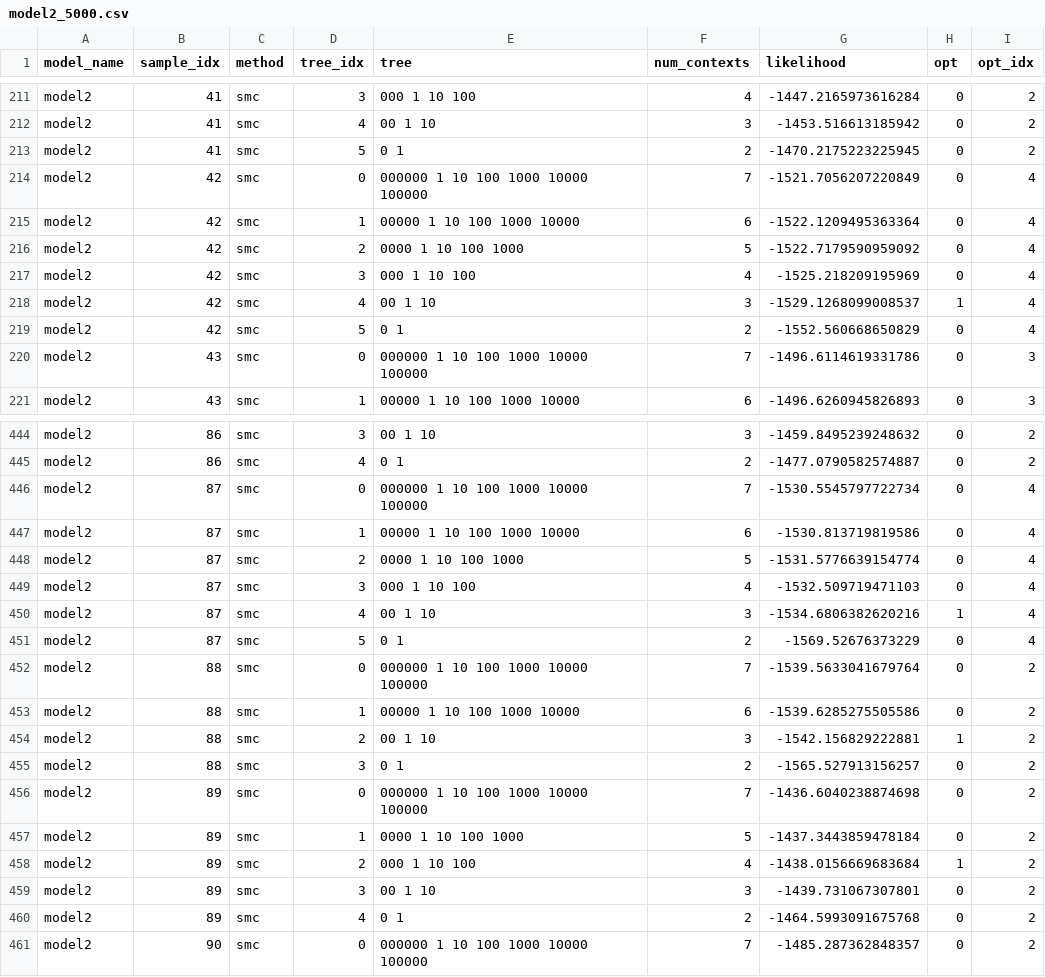
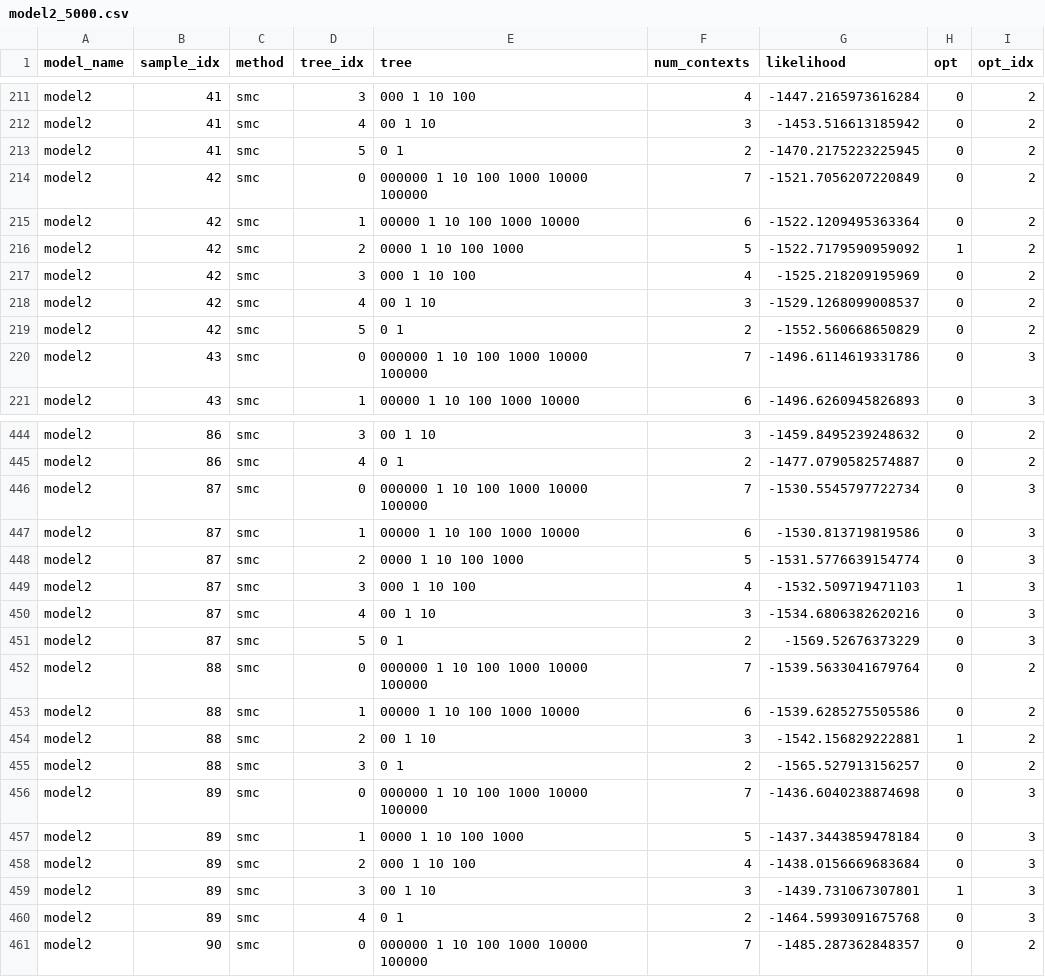
Before and after one commit to neuromat/smallest_maximizer_criterion, a CSV file: examples/simulation_study/instances/model2_csz_200_off0/results/smc/model2_5000.csv, drawn as a sheet; only a part is shown, gaps mark what is left out; the diff covers the shown part only.

```diff
--- a/examples/simulation_study/instances/model2_csz_200_off0/results/smc/model2_5000.csv
+++ b/examples/simulation_study/instances/model2_csz_200_off0/results/smc/model2_5000.csv
@@ -213,8 +213,8 @@ model2,41,smc,4,00 1 10,3,-1453.516613185942,0,2
 model2,41,smc,5,0 1,2,-1470.2175223225945,0,2
-model2,42,smc,0,000000 1 10 100 1000 10000 100000,7,-1521.7056207220849,0,4
-model2,42,smc,1,00000 1 10 100 1000 10000,6,-1522.1209495363364,0,4
-model2,42,smc,2,0000 1 10 100 1000,5,-1522.7179590959092,0,4
-model2,42,smc,3,000 1 10 100,4,-1525.218209195969,0,4
-model2,42,smc,4,00 1 10,3,-1529.1268099008537,1,4
-model2,42,smc,5,0 1,2,-1552.560668650829,0,4
+model2,42,smc,0,000000 1 10 100 1000 10000 100000,7,-1521.7056207220849,0,2
+model2,42,smc,1,00000 1 10 100 1000 10000,6,-1522.1209495363364,0,2
+model2,42,smc,2,0000 1 10 100 1000,5,-1522.7179590959092,1,2
+model2,42,smc,3,000 1 10 100,4,-1525.218209195969,0,2
+model2,42,smc,4,00 1 10,3,-1529.1268099008537,0,2
+model2,42,smc,5,0 1,2,-1552.560668650829,0,2
 model2,43,smc,0,000000 1 10 100 1000 10000 100000,7,-1496.6114619331786,0,3
@@ -445,8 +445,8 @@ model2,86,smc,3,00 1 10,3,-1459.8495239248632,0,2
 model2,86,smc,4,0 1,2,-1477.0790582574887,0,2
-model2,87,smc,0,000000 1 10 100 1000 10000 100000,7,-1530.5545797722734,0,4
-model2,87,smc,1,00000 1 10 100 1000 10000,6,-1530.813719819586,0,4
-model2,87,smc,2,0000 1 10 100 1000,5,-1531.5776639154774,0,4
-model2,87,smc,3,000 1 10 100,4,-1532.509719471103,0,4
-model2,87,smc,4,00 1 10,3,-1534.6806382620216,1,4
-model2,87,smc,5,0 1,2,-1569.52676373229,0,4
+model2,87,smc,0,000000 1 10 100 1000 10000 100000,7,-1530.5545797722734,0,3
+model2,87,smc,1,00000 1 10 100 1000 10000,6,-1530.813719819586,0,3
+model2,87,smc,2,0000 1 10 100 1000,5,-1531.5776639154774,0,3
+model2,87,smc,3,000 1 10 100,4,-1532.509719471103,1,3
+model2,87,smc,4,00 1 10,3,-1534.6806382620216,0,3
+model2,87,smc,5,0 1,2,-1569.52676373229,0,3
 model2,88,smc,0,000000 1 10 100 1000 10000 100000,7,-1539.5633041679764,0,2
@@ -455,7 +455,7 @@ model2,88,smc,2,00 1 10,3,-1542.156829222881,1,2
 model2,88,smc,3,0 1,2,-1565.527913156257,0,2
-model2,89,smc,0,000000 1 10 100 1000 10000 100000,7,-1436.6040238874698,0,2
-model2,89,smc,1,0000 1 10 100 1000,5,-1437.3443859478184,0,2
-model2,89,smc,2,000 1 10 100,4,-1438.0156669683684,1,2
-model2,89,smc,3,00 1 10,3,-1439.731067307801,0,2
-model2,89,smc,4,0 1,2,-1464.5993091675768,0,2
+model2,89,smc,0,000000 1 10 100 1000 10000 100000,7,-1436.6040238874698,0,3
+model2,89,smc,1,0000 1 10 100 1000,5,-1437.3443859478184,0,3
+model2,89,smc,2,000 1 10 100,4,-1438.0156669683684,0,3
+model2,89,smc,3,00 1 10,3,-1439.731067307801,1,3
+model2,89,smc,4,0 1,2,-1464.5993091675768,0,3
 model2,90,smc,0,000000 1 10 100 1000 10000 100000,7,-1485.287362848357,0,2
```
Also changed, not shown: 90 edited cells elsewhere in this file, 6 other files.
